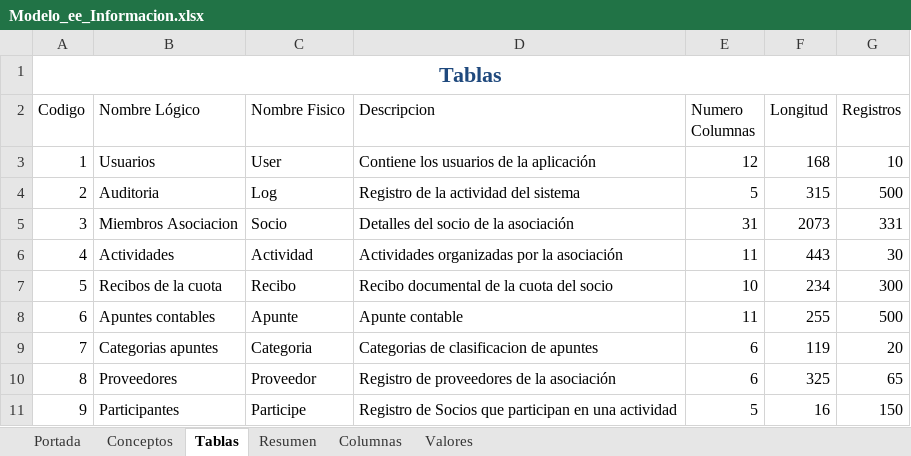
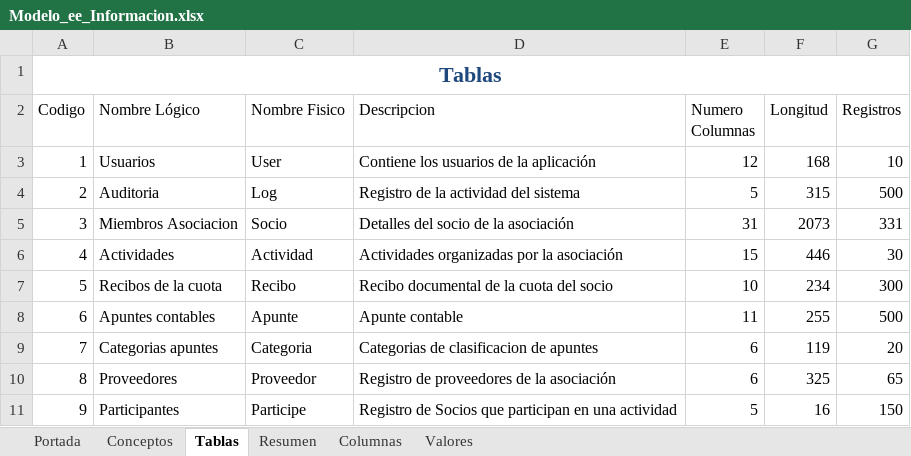
Before and after one commit to pahoni/ACARMAS_DEF, an Excel workbook: Docu/Modelo_ee_Informacion.xlsx, sheet Tablas, drawn as a sheet; values as stored, in another font and other column widths than the file's, no borders; table styles not drawn; the diff names each change by its address in the sheet, - before the commit and + after, or states it on an @@ line.

```diff
--- a/Docu/Modelo_ee_Informacion.xlsx (sheet Tablas)
+++ b/Docu/Modelo_ee_Informacion.xlsx (sheet Tablas)
-E6 (Numero Columnas): 11
+E6 (Numero Columnas): 15
-F6 (Longitud): 443
+F6 (Longitud): 446
```
Also changed, not shown: sheet Columnas, sheet Resumen, sheet Portada, hidden cells, 1 other file.
